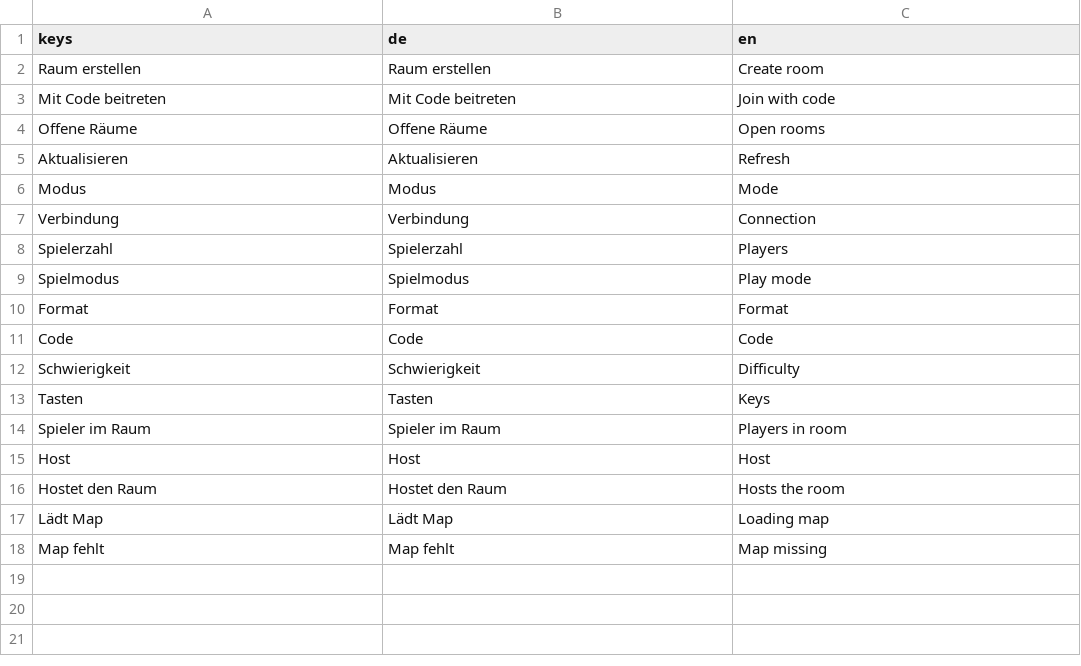
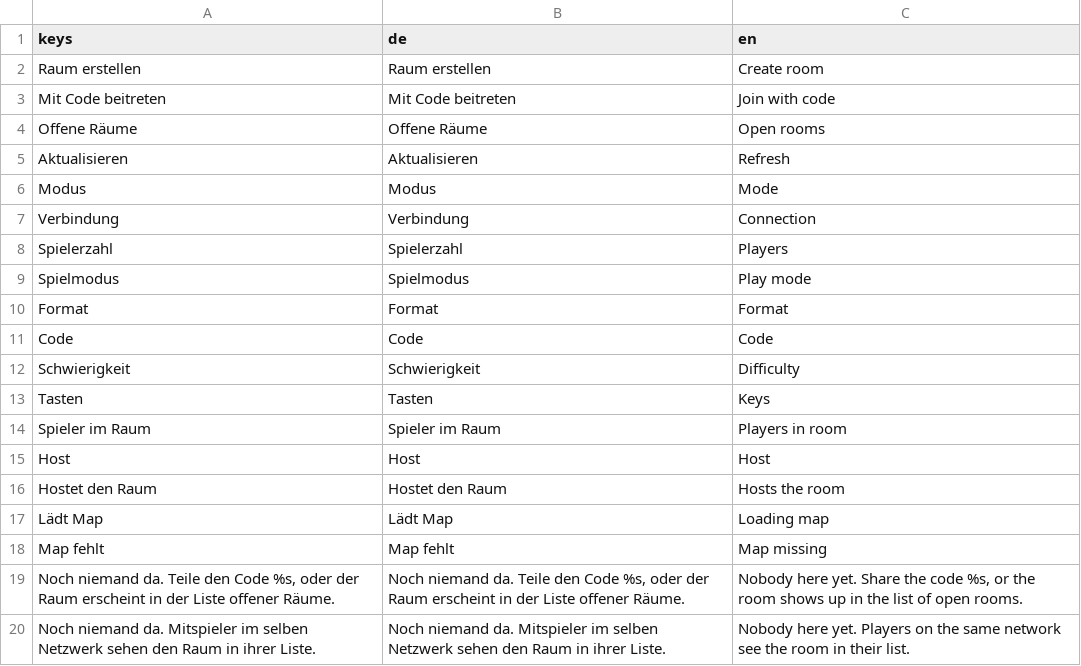
Before and after one commit to Vyrenbusiness-source/TETHRA, a CSV file: translations/lobbycraft.csv, drawn as a sheet.

```diff
--- a/translations/lobbycraft.csv
+++ b/translations/lobbycraft.csv
@@ -18 +18,3 @@ Lädt Map,Lädt Map,Loading map
 Map fehlt,Map fehlt,Map missing
+"Noch niemand da. Teile den Code %s, oder der Raum erscheint in der Liste offener Räume.","Noch niemand da. Teile den Code %s, oder der Raum erscheint in der Liste offener Räume.","Nobody here yet. Share the code %s, or the room shows up in the list of open rooms."
+Noch niemand da. Mitspieler im selben Netzwerk sehen den Raum in ihrer Liste.,Noch niemand da. Mitspieler im selben Netzwerk sehen den Raum in ihrer Liste.,Nobody here yet. Players on the same network see the room in their list.
```
Also changed, not shown: 1 other file.
